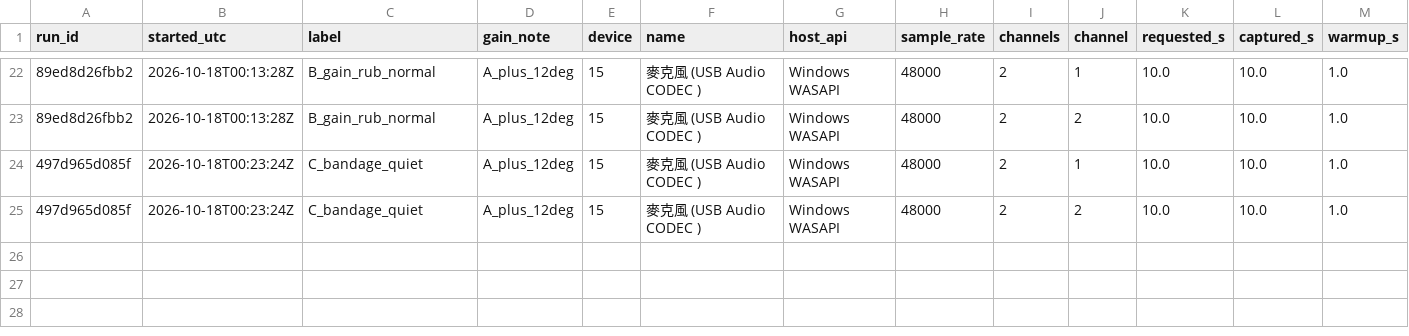
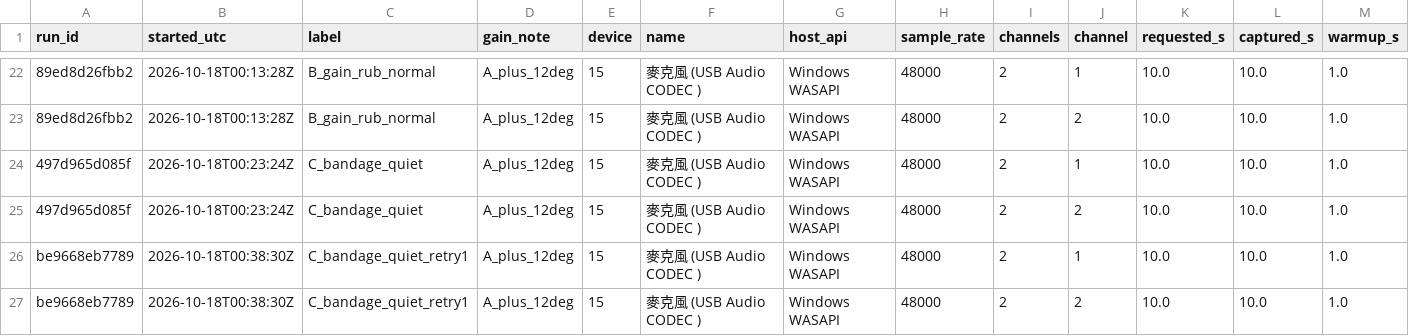
Before and after one commit to FleabagEE/backoff-project, a CSV file: measurements/rub_ab_summary.csv, drawn as a sheet; only a part is shown, gaps mark what is left out; rows hold the shown columns only; the diff names each change by its address in the sheet, - before the commit and + after, or states it on an @@ line.

Commit message:
Record stable bandage quiet reference

```diff
--- a/measurements/rub_ab_summary.csv
+++ b/measurements/rub_ab_summary.csv
+row 26: be9668eb7789 | 2026-10-18T00:38:30Z | C_bandage_quiet_retry1 | A_plus_12deg | 15 | 麥克風 (USB Audio CODEC ) | Windows WASAPI | 48000 | 2 | 1 | 10.0 | 10.0 | 1.0
+row 27: be9668eb7789 | 2026-10-18T00:38:30Z | C_bandage_quiet_retry1 | A_plus_12deg | 15 | 麥克風 (USB Audio CODEC ) | Windows WASAPI | 48000 | 2 | 2 | 10.0 | 10.0 | 1.0
```
Also changed, not shown: 2 other files.
